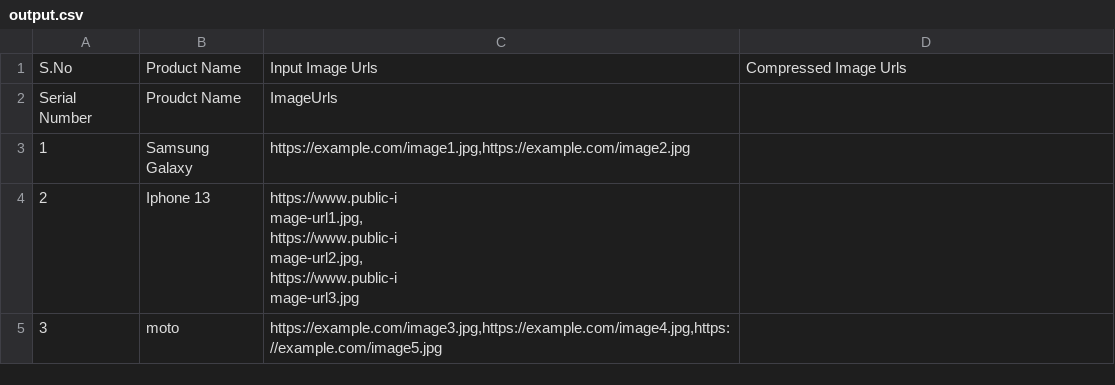
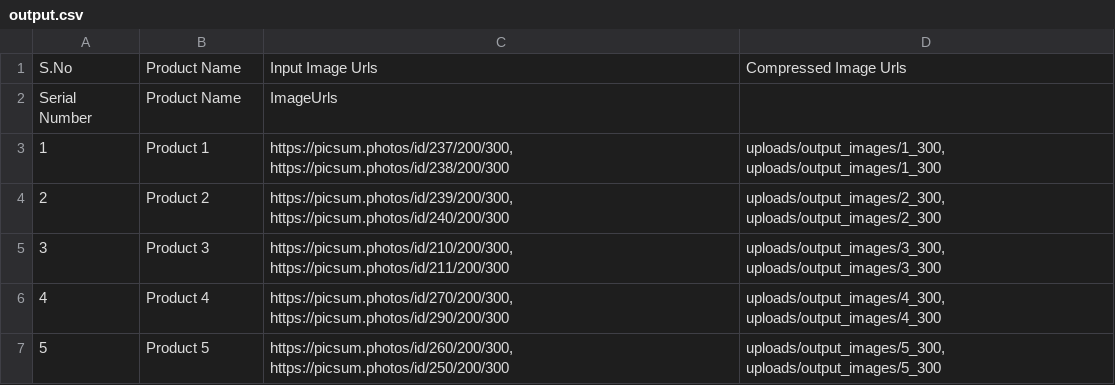
Before and after one commit to ShishirPandy/Image-Compression, a CSV file: uploads/output_images/output.csv, drawn as a sheet.

```diff
--- a/uploads/output_images/output.csv
+++ b/uploads/output_images/output.csv
@@ -1,10 +1,7 @@
 S.No,Product Name,Input Image Urls,Compressed Image Urls
-Serial Number,Proudct Name,ImageUrls,
-1,Samsung Galaxy,"https://example.com/image1.jpg,https://example.com/image2.jpg",
-2,Iphone 13,"https://www.public-i
-mage-url1.jpg,
-https://www.public-i
-mage-url2.jpg,
-https://www.public-i
-mage-url3.jpg",
-3,moto,"https://example.com/image3.jpg,https://example.com/image4.jpg,https://example.com/image5.jpg",
+Serial Number,Product Name,ImageUrls,
+1,Product 1,"https://picsum.photos/id/237/200/300, https://picsum.photos/id/238/200/300","uploads/output_images/1_300, uploads/output_images/1_300"
+2,Product 2,"https://picsum.photos/id/239/200/300, https://picsum.photos/id/240/200/300","uploads/output_images/2_300, uploads/output_images/2_300"
+3,Product 3,"https://picsum.photos/id/210/200/300, https://picsum.photos/id/211/200/300","uploads/output_images/3_300, uploads/output_images/3_300"
+4,Product 4,"https://picsum.photos/id/270/200/300, https://picsum.photos/id/290/200/300","uploads/output_images/4_300, uploads/output_images/4_300"
+5,Product 5,"https://picsum.photos/id/260/200/300, https://picsum.photos/id/250/200/300","uploads/output_images/5_300, uploads/output_images/5_300"
```
Also changed, not shown: 9 other files.
